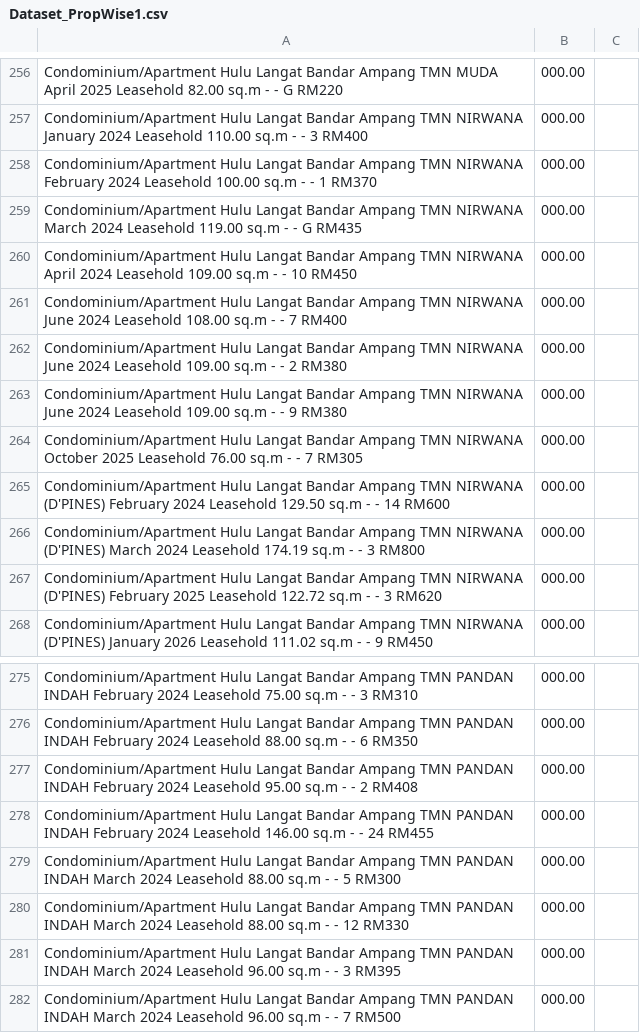
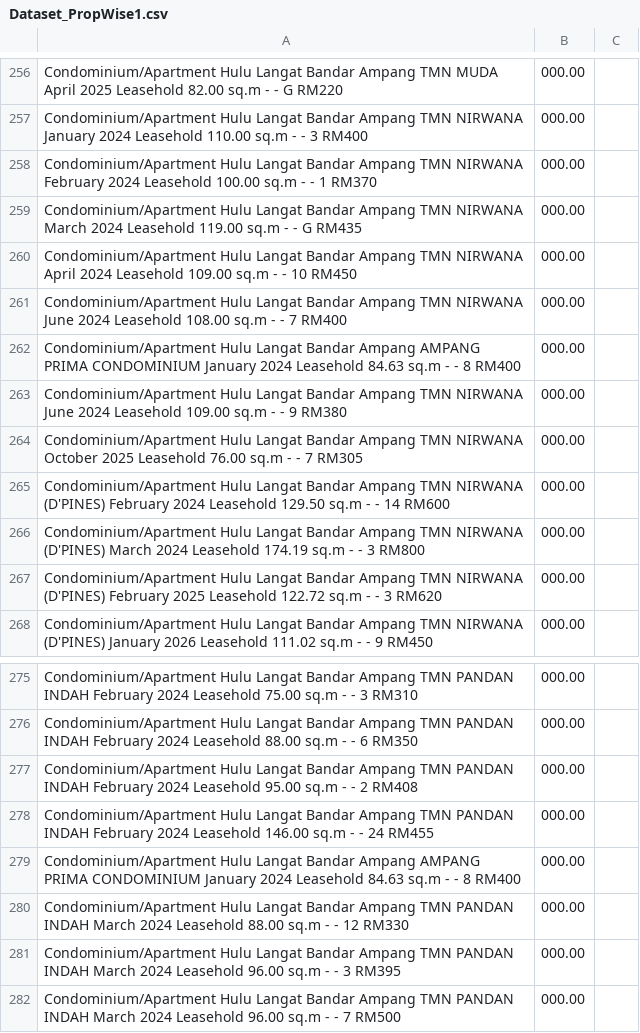
Before and after one commit to A211206/PropWise-de, a CSV file: data/Dataset_PropWise1.csv, drawn as a sheet; only a part is shown, gaps mark what is left out; the diff names each change by its address in the sheet, - before the commit and + after, or states it on an @@ line.

```diff
--- a/data/Dataset_PropWise1.csv
+++ b/data/Dataset_PropWise1.csv
-A262: …Bandar Ampang TMN NIRWANA June 2024 Leasehold 109.00 sq.m - - 2 RM380
+A262: …Bandar Ampang AMPANG PRIMA CONDOMINIUM January 2024 Leasehold 84.63 sq.m - - 8 RM400
-A279: …Bandar Ampang TMN PANDAN INDAH March 2024 Leasehold 88.00 sq.m - - 5 RM300
+A279: …Bandar Ampang AMPANG PRIMA CONDOMINIUM January 2024 Leasehold 84.63 sq.m - - 8 RM400
```
Also changed, not shown: 1 other file.
